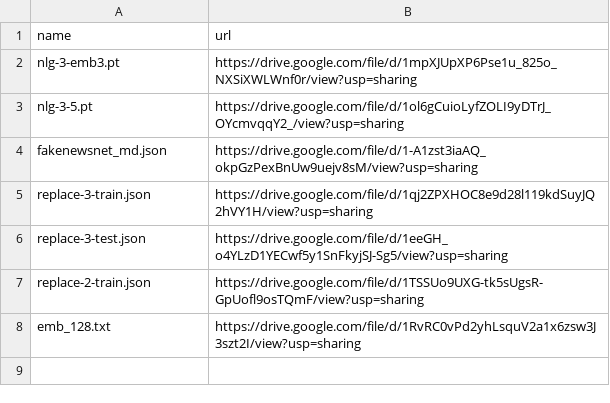
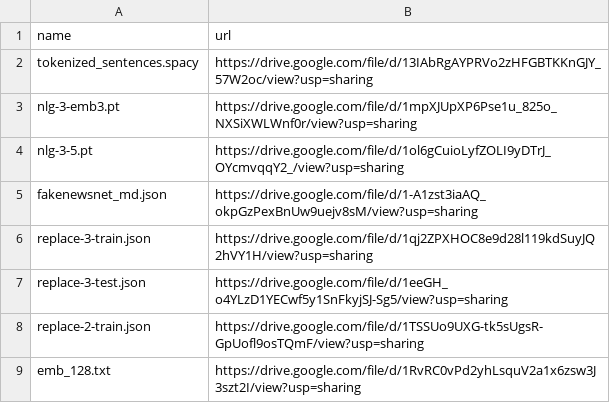
Before and after one commit to zhangruihan1/index, a CSV file: index.csv, drawn as a sheet; the diff names each change by its address in the sheet, - before the commit and + after, or states it on an @@ line.

Commit message:
Update index.csv

```diff
--- a/index.csv
+++ b/index.csv
+row 2: tokenized_sentences.spacy | https://drive.google.com/file/d/13IAbRgAYPRVo2zHFGBTKKnGJY_57W2oc/view?usp=sharing
```
